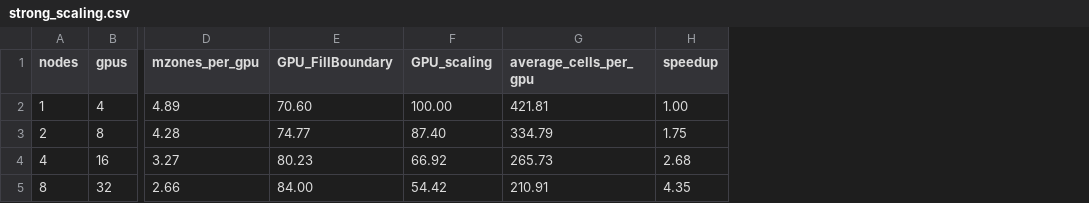
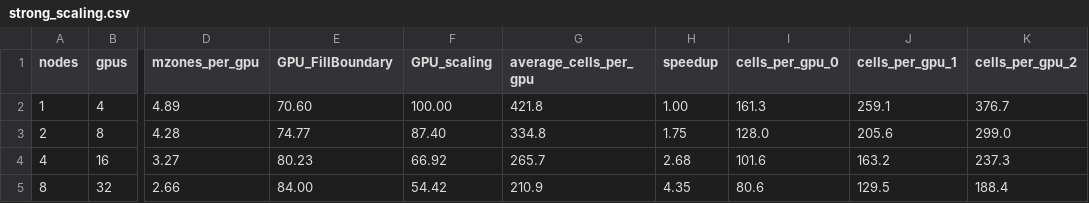
Before and after one commit to quokka-astro/quokka, a CSV file: paper/strong_scaling.csv, drawn as a sheet; only a part is shown, gaps mark what is left out; the diff names each change by its address in the sheet, - before the commit and + after, or states it on an @@ line.

Commit message:
added additional strong scaling discussion

```diff
--- a/paper/strong_scaling.csv
+++ b/paper/strong_scaling.csv
+column I (cells_per_gpu_0), rows 2-5: 161.3 | 128.0 | 101.6 | 80.6
+column J (cells_per_gpu_1), rows 2-5: 259.1 | 205.6 | 163.2 | 129.5
+column K (cells_per_gpu_2), rows 2-5: 376.7 | 299.0 | 237.3 | 188.4
-G2 (average_cells_per_gpu): 421.81
+G2 (average_cells_per_gpu): 421.8
-G3 (average_cells_per_gpu): 334.79
+G3 (average_cells_per_gpu): 334.8
-G4 (average_cells_per_gpu): 265.73
+G4 (average_cells_per_gpu): 265.7
-G5 (average_cells_per_gpu): 210.91
+G5 (average_cells_per_gpu): 210.9
```
Also changed, not shown: 2 other files.
